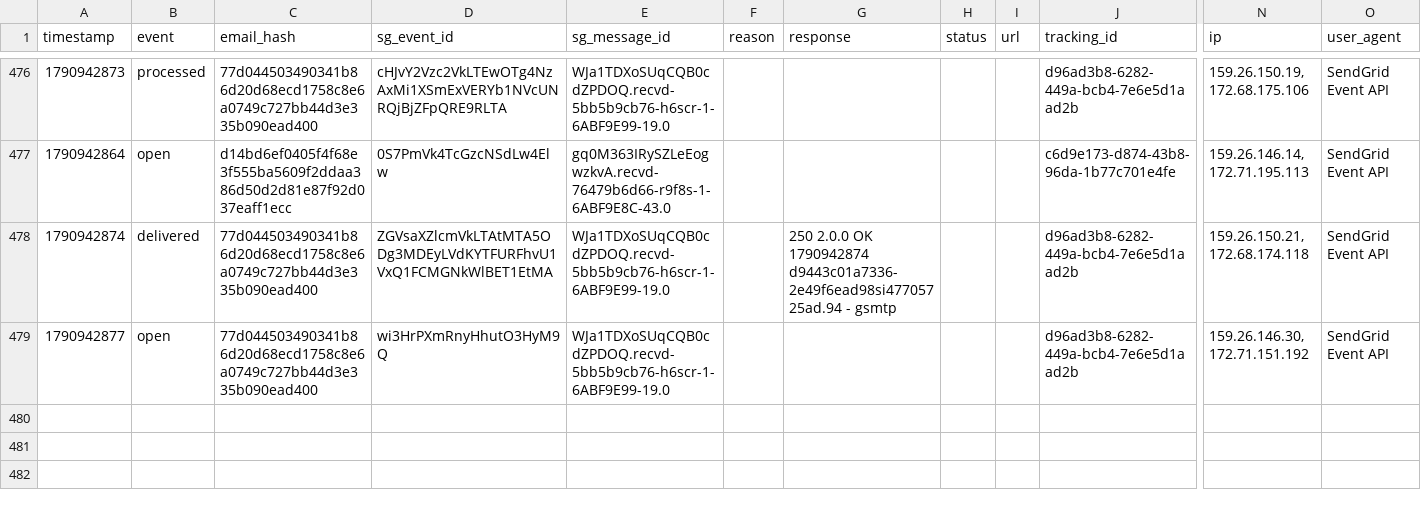
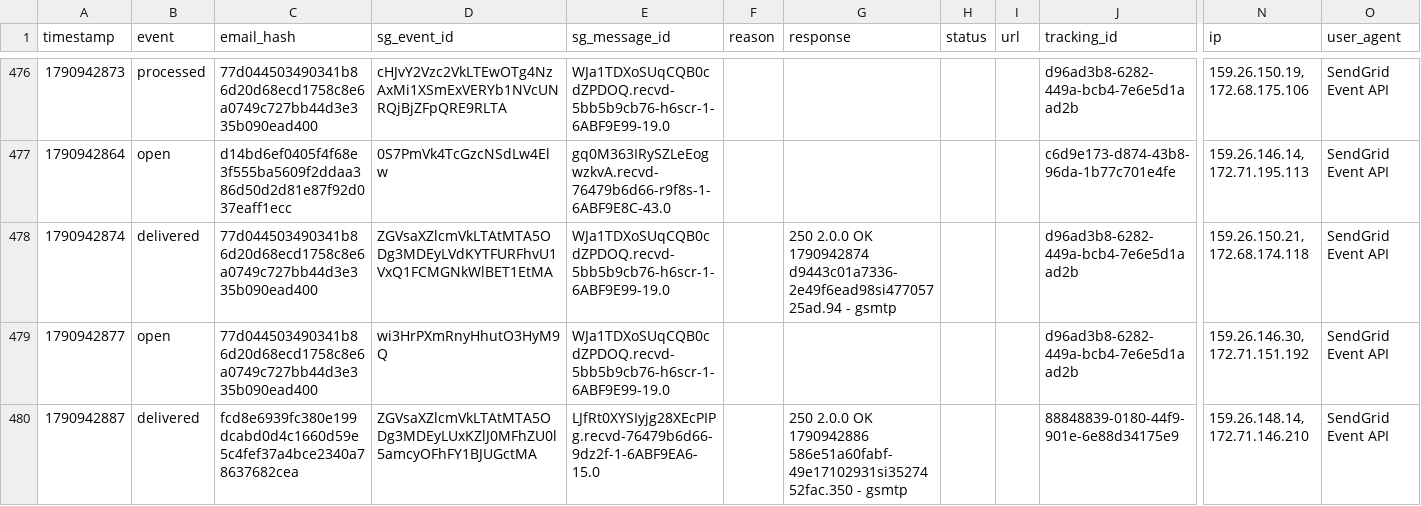
Before and after one commit to anandakeyclub-ops/permitmap-tracker, a CSV file: sendgrid_events.csv, drawn as a sheet; only a part is shown, gaps mark what is left out; rows hold the shown columns only; the diff names each change by its address in the sheet, - before the commit and + after, or states it on an @@ line.

Commit message:
tracking update 2026-10-02 12:08:14

```diff
--- a/sendgrid_events.csv
+++ b/sendgrid_events.csv
+row 480: 1790942887 | delivered | fcd8e6939fc380e199dcabd0d4c1660d59e5c4fef37a4bce2340a78637682cea | ZGVsaXZlcmVkLTAtMTA5ODg3MDEyLUxKZlJ0MFhZU0l5amcyOFhFY1BJUGctMA | LJfRt0XYSIyjg28XEcPIPg.recvd-76479b6d66-9dz2f-1-6ABF9EA6-15.0 |  | 250 2.0.0 OK 1790942886 586e51a60fabf-49e17102931si3527452fac.350 - gsmtp |  |  | 88848839-0180-44f9-901e-6e88d34175e9 | 159.26.148.14, 172.71.146.210 | SendGrid Event API
```
